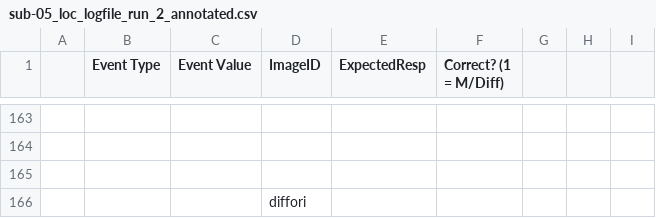
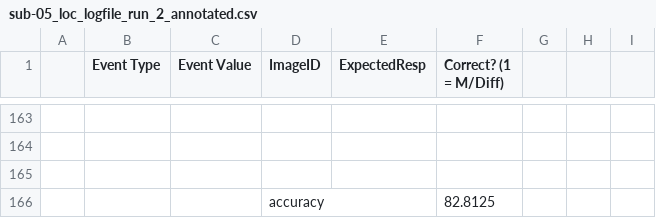
Before and after one commit to vbapat7/NEU502b_experiment, a CSV file: accuracy/sub-05_loc_logfile_run_2_annotated.csv, drawn as a sheet; only a part is shown, gaps mark what is left out; removed rows and columns are numbered as before the commit, all else as after; the diff names each change by its address in the sheet, - before the commit and + after, or states it on an @@ line.

Commit message:
Add files via upload

```diff
--- a/accuracy/sub-05_loc_logfile_run_2_annotated.csv
+++ b/accuracy/sub-05_loc_logfile_run_2_annotated.csv
-row 166:  |  |  | diffori
+row 166:  |  |  | accuracy |  | 82.8125
```
